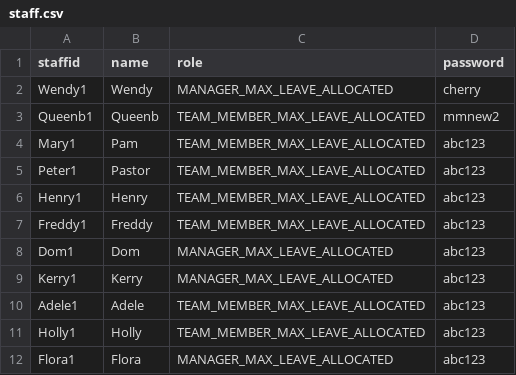
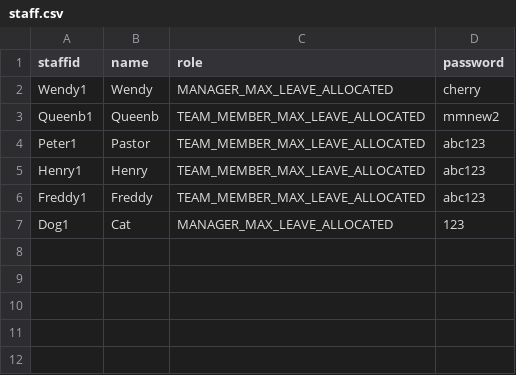
Before and after one commit to chrismyhub/terminal_app, a CSV file: staff.csv, drawn as a sheet.

```diff
--- a/staff.csv
+++ b/staff.csv
@@ -3,3 +3,2 @@ Wendy1,Wendy,MANAGER_MAX_LEAVE_ALLOCATED,cherry
 Queenb1,Queenb,TEAM_MEMBER_MAX_LEAVE_ALLOCATED,mmnew2
-Mary1,Pam,TEAM_MEMBER_MAX_LEAVE_ALLOCATED,abc123
 Peter1,Pastor,TEAM_MEMBER_MAX_LEAVE_ALLOCATED,abc123
@@ -7,6 +6,2 @@ Henry1,Henry,TEAM_MEMBER_MAX_LEAVE_ALLOCATED,abc123
 Freddy1,Freddy,TEAM_MEMBER_MAX_LEAVE_ALLOCATED,abc123
-Dom1,Dom,MANAGER_MAX_LEAVE_ALLOCATED,abc123
-Kerry1,Kerry,MANAGER_MAX_LEAVE_ALLOCATED,abc123
-Adele1,Adele,TEAM_MEMBER_MAX_LEAVE_ALLOCATED,abc123
-Holly1,Holly,TEAM_MEMBER_MAX_LEAVE_ALLOCATED,abc123
-Flora1,Flora,MANAGER_MAX_LEAVE_ALLOCATED,abc123
+Dog1,Cat,MANAGER_MAX_LEAVE_ALLOCATED,123
```
Also changed, not shown: 6 other files.
